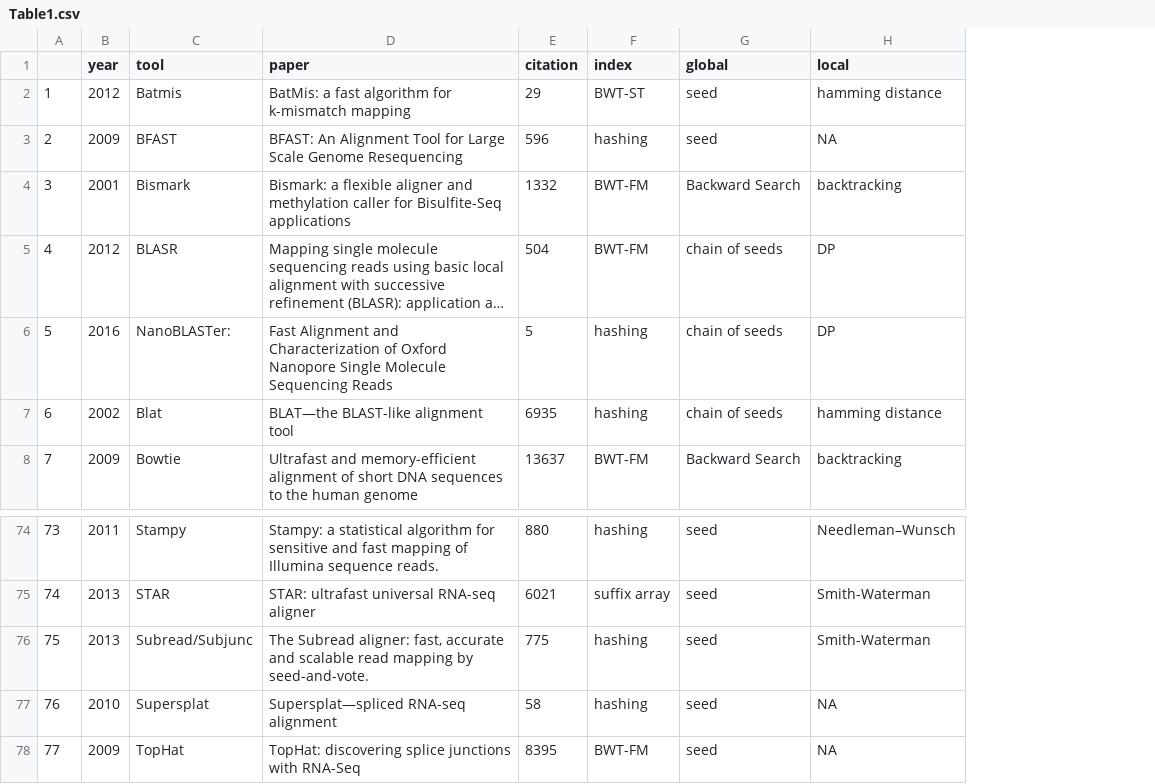
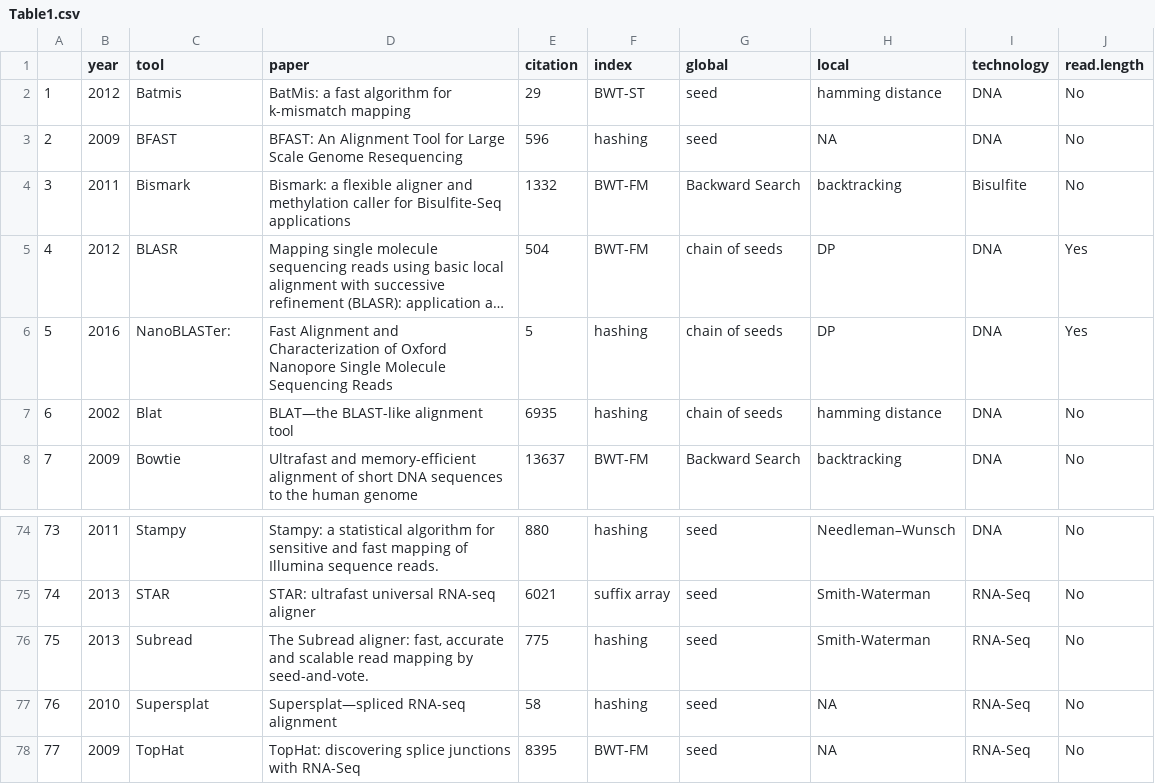
Before and after one commit to Mangul-Lab-USC/technology.dictates.algorithms, a CSV file: Table1.csv, drawn as a sheet; only a part is shown, gaps mark what is left out; long unchanged cells end in …; the diff names each change by its address in the sheet, - before the commit and + after, or states it on an @@ line.

```diff
--- a/Table1.csv
+++ b/Table1.csv
+column I (technology), rows 2-8: DNA | DNA | Bisulfite | DNA | DNA | DNA | DNA; rows 74-78: DNA | RNA-Seq | RNA-Seq | RNA-Seq | RNA-Seq
+column J (read.length), rows 2-8: No | No | No | Yes | Yes | No | No; rows 74-78: all No
-B4 (year): 2001
+B4 (year): 2011
-C76 (tool): Subread/Subjunc
+C76 (tool): Subread
```
Also changed, not shown: 4 other files.
